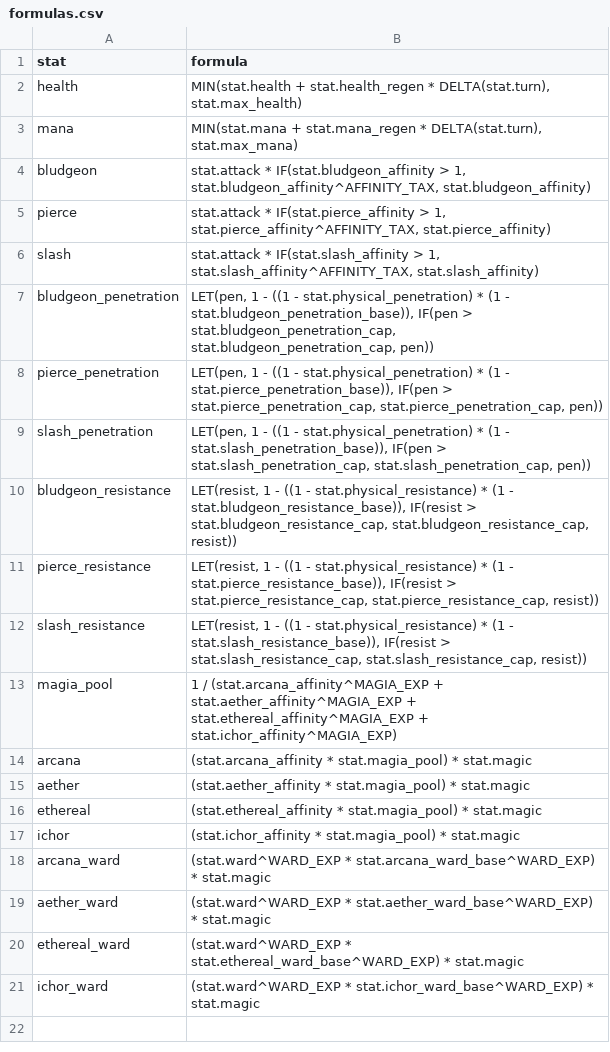
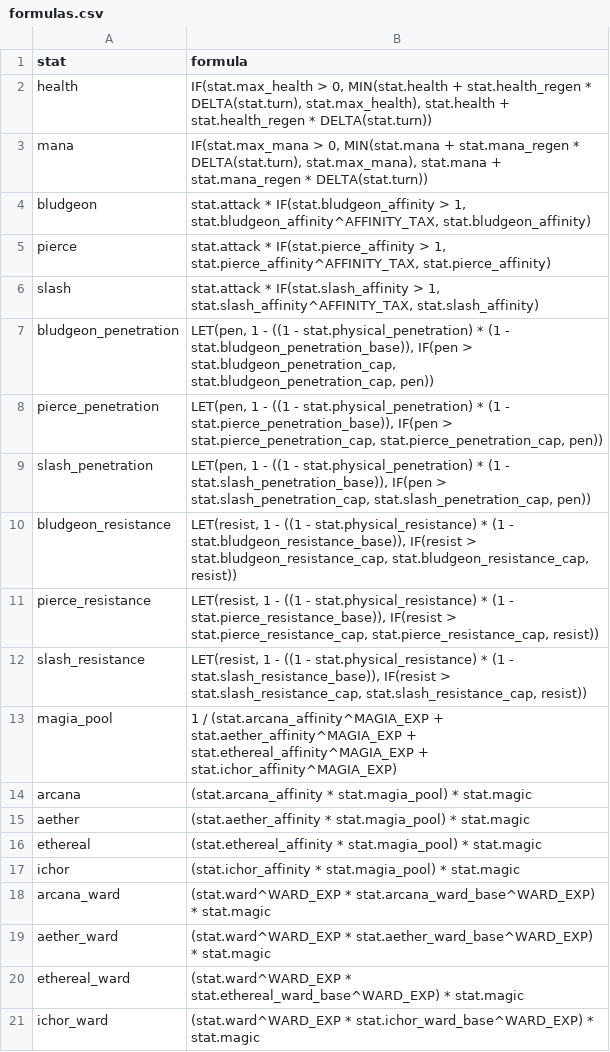
Before and after one commit to JabraelNoael/ttrpg, a CSV file: formulas.csv, drawn as a sheet.

```diff
--- a/formulas.csv
+++ b/formulas.csv
@@ -1,4 +1,4 @@
 stat,formula
-health,"MIN(stat.health + stat.health_regen * DELTA(stat.turn), stat.max_health)"
-mana,"MIN(stat.mana + stat.mana_regen * DELTA(stat.turn), stat.max_mana)"
+health,"IF(stat.max_health > 0, MIN(stat.health + stat.health_regen * DELTA(stat.turn), stat.max_health), stat.health + stat.health_regen * DELTA(stat.turn))"
+mana,"IF(stat.max_mana > 0, MIN(stat.mana + stat.mana_regen * DELTA(stat.turn), stat.max_mana), stat.mana + stat.mana_regen * DELTA(stat.turn))"
 bludgeon,"stat.attack * IF(stat.bludgeon_affinity > 1, stat.bludgeon_affinity^AFFINITY_TAX, stat.bludgeon_affinity)"
```
Also changed, not shown: stats.csv, 8 other files.
